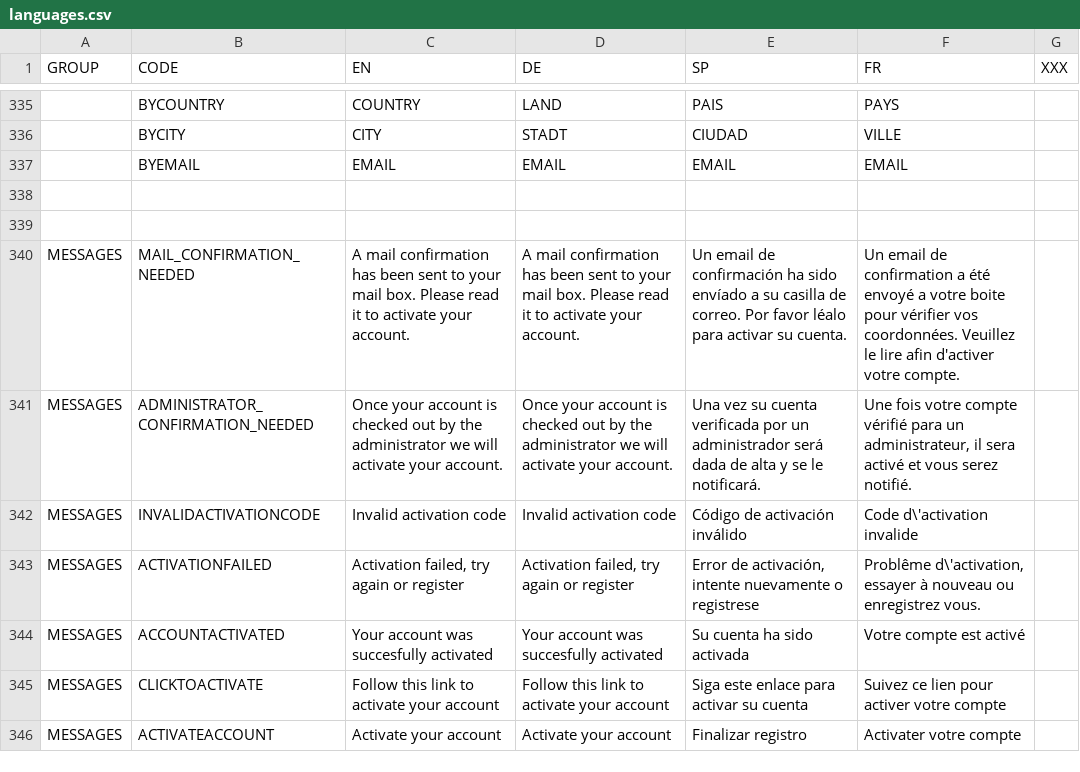
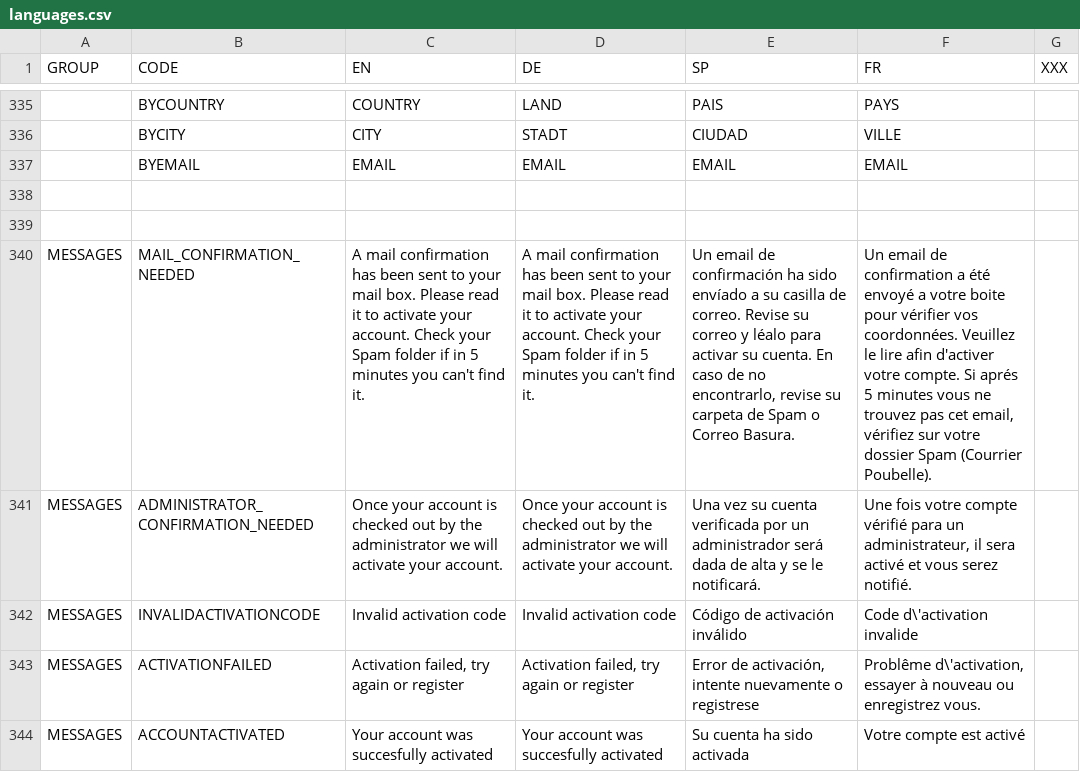
Before and after one commit to fabriciocosta/wiwe, a CSV file: inc/lang/languages.csv, drawn as a sheet; only a part is shown, gaps mark what is left out; the shorter side is filled out with more unchanged rows; the diff names each change by its address in the sheet, - before the commit and + after, or states it on an @@ line.

Commit message:
Adding Spam warning in CONFIRMATIONNEEDE text and DinamikFunctions.php fix for bootstrap Alert Messages

```diff
--- a/inc/lang/languages.csv
+++ b/inc/lang/languages.csv
-C340 (EN): …your account.
+C340 (EN): …your account. Check your Spam folder if in 5 minutes you can't find it.
-D340 (DE): …your account.
+D340 (DE): …your account. Check your Spam folder if in 5 minutes you can't find it.
-E340 (SP): …de correo. Por favor léalo para activar su cuenta.
+E340 (SP): …de correo. Revise su correo y léalo para activar su cuenta. En caso de no encontrarlo, revise su carpeta de Spam o Correo Basura.
-F340 (FR): …votre compte.
+F340 (FR): …votre compte. Si aprés 5 minutes vous ne trouvez pas cet email, vérifiez sur votre dossier Spam (Courrier Poubelle).
```
Also changed, not shown: 1 other file.
